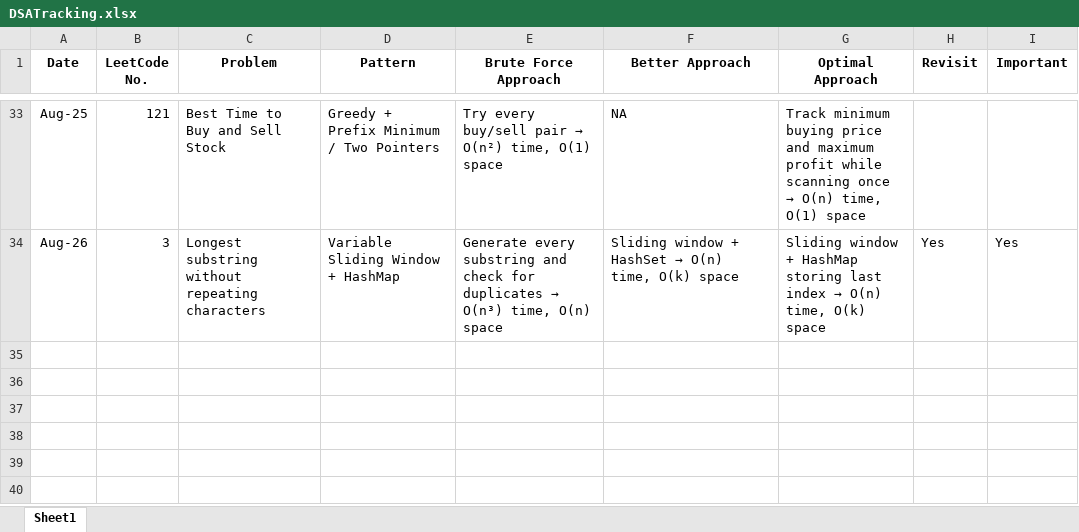
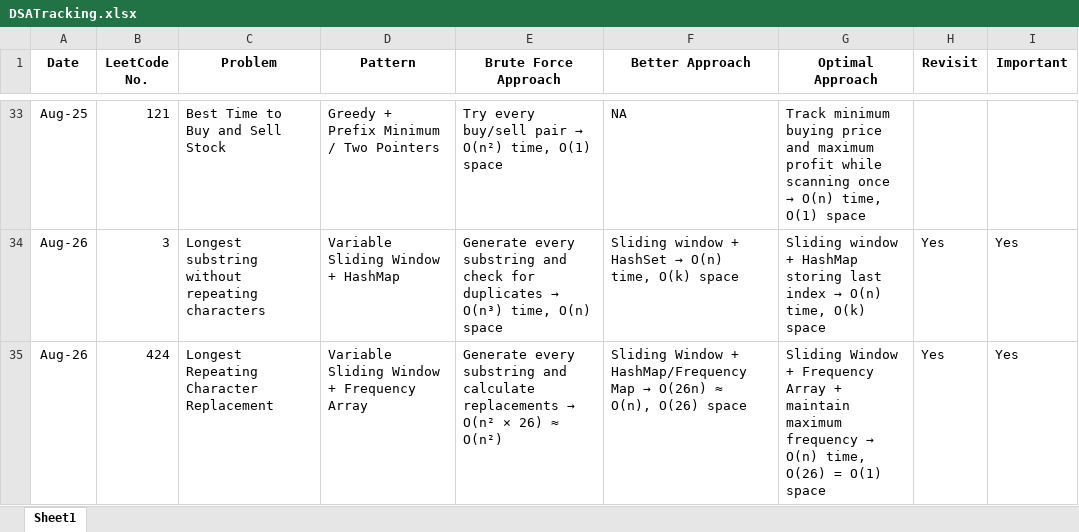
Before and after one commit to pavanbommedi/DSA-Java, an Excel workbook: DSATracking.xlsx, sheet Sheet1, drawn as a sheet; only a part is shown, gaps mark what is left out; values as stored, in another font and other column widths than the file's, no borders; the diff names each change by its address in the sheet, - before the commit and + after, or states it on an @@ line.

Commit message:
updated DSA tracker

```diff
--- a/DSATracking.xlsx (sheet Sheet1)
+++ b/DSATracking.xlsx (sheet Sheet1)
+row 35: Aug-26 | 424 | Longest Repeating Character Replacement | Variable Sliding Window + Frequency Array | Generate every substring and calculate replacements → O(n² × 26) ≈ O(n²) | Sliding Window + HashMap/Frequency Map → O(26n) ≈ O(n), O(26) space | Sliding Window + Frequency Array + maintain maximum frequency → O(n) time, O(26) = O(1) space | Yes | Yes
```
